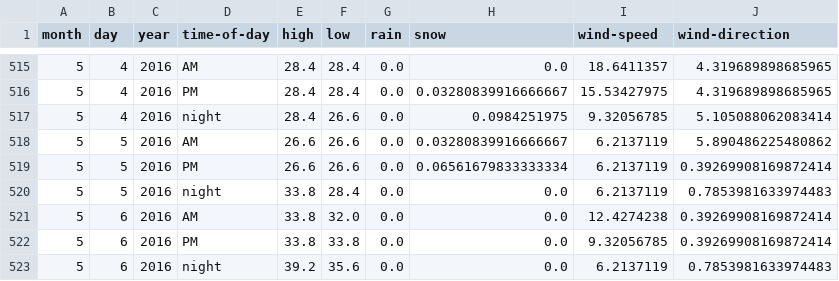
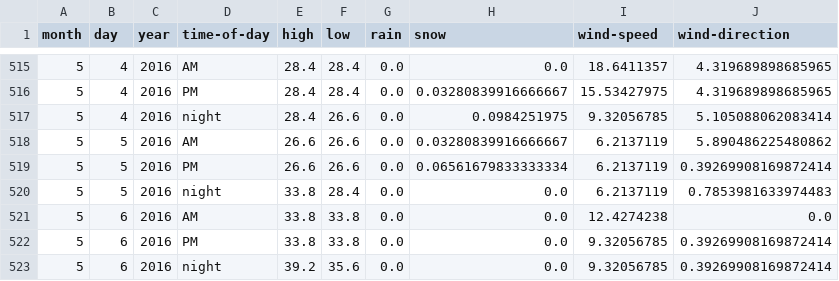
Before and after one commit to psathyrella/weatherhistory, a CSV file: mtwx/Glacier-Peak-3213.csv, drawn as a sheet; only a part is shown, gaps mark what is left out.

```diff
--- a/mtwx/Glacier-Peak-3213.csv
+++ b/mtwx/Glacier-Peak-3213.csv
@@ -520,4 +520,4 @@ month,day,year,time-of-day,high,low,rain,snow,wind-speed,wind-direction
 5,5,2016,night,33.8,28.4,0.0,0.0,6.2137119,0.7853981633974483
-5,6,2016,AM,33.8,32.0,0.0,0.0,12.4274238,0.39269908169872414
+5,6,2016,AM,33.8,33.8,0.0,0.0,12.4274238,0.0
 5,6,2016,PM,33.8,33.8,0.0,0.0,9.32056785,0.39269908169872414
-5,6,2016,night,39.2,35.6,0.0,0.0,6.2137119,0.7853981633974483
+5,6,2016,night,39.2,35.6,0.0,0.0,9.32056785,0.39269908169872414
```
Also changed, not shown: mtwx/Devils-Thumb-2767.csv, mtwx/Mount-Baker-1500.csv, 23 other files.
